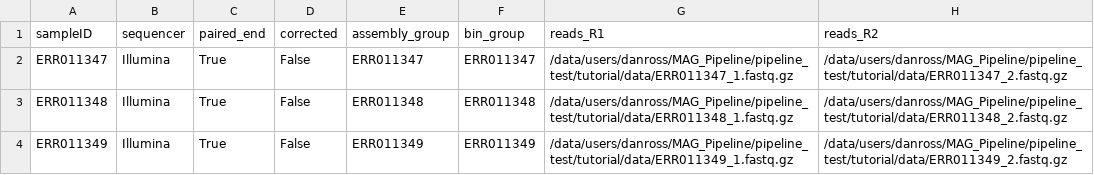
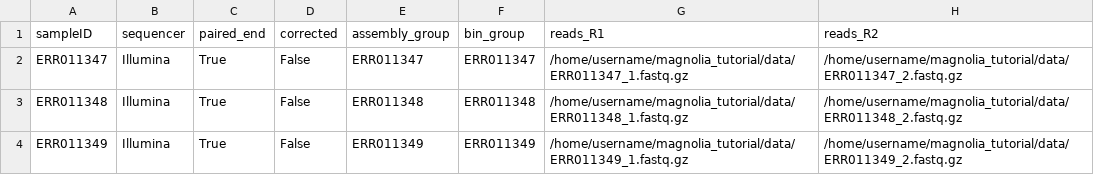
Before and after one commit to danross509/MAGnolia, a CSV file: tutorial/example_samples.csv, drawn as a sheet.

Commit message:
tutorial sample file

```diff
--- a/tutorial/example_samples.csv
+++ b/tutorial/example_samples.csv
@@ -1,4 +1,4 @@
 sampleID,sequencer,paired_end,corrected,assembly_group,bin_group,reads_R1,reads_R2
-ERR011347,Illumina,True,False,ERR011347,ERR011347,/data/users/danross/MAG_Pipeline/pipeline_test/tutorial/data/ERR011347_1.fastq.gz,/data/users/danross/MAG_Pipeline/pipeline_test/tutorial/data/ERR011347_2.fastq.gz
-ERR011348,Illumina,True,False,ERR011348,ERR011348,/data/users/danross/MAG_Pipeline/pipeline_test/tutorial/data/ERR011348_1.fastq.gz,/data/users/danross/MAG_Pipeline/pipeline_test/tutorial/data/ERR011348_2.fastq.gz
-ERR011349,Illumina,True,False,ERR011349,ERR011349,/data/users/danross/MAG_Pipeline/pipeline_test/tutorial/data/ERR011349_1.fastq.gz,/data/users/danross/MAG_Pipeline/pipeline_test/tutorial/data/ERR011349_2.fastq.gz
+ERR011347,Illumina,True,False,ERR011347,ERR011347,/home/username/magnolia_tutorial/data/ERR011347_1.fastq.gz,/home/username/magnolia_tutorial/data/ERR011347_2.fastq.gz
+ERR011348,Illumina,True,False,ERR011348,ERR011348,/home/username/magnolia_tutorial/data/ERR011348_1.fastq.gz,/home/username/magnolia_tutorial/data/ERR011348_2.fastq.gz
+ERR011349,Illumina,True,False,ERR011349,ERR011349,/home/username/magnolia_tutorial/data/ERR011349_1.fastq.gz,/home/username/magnolia_tutorial/data/ERR011349_2.fastq.gz
```
Also changed, not shown: 2 other files.
